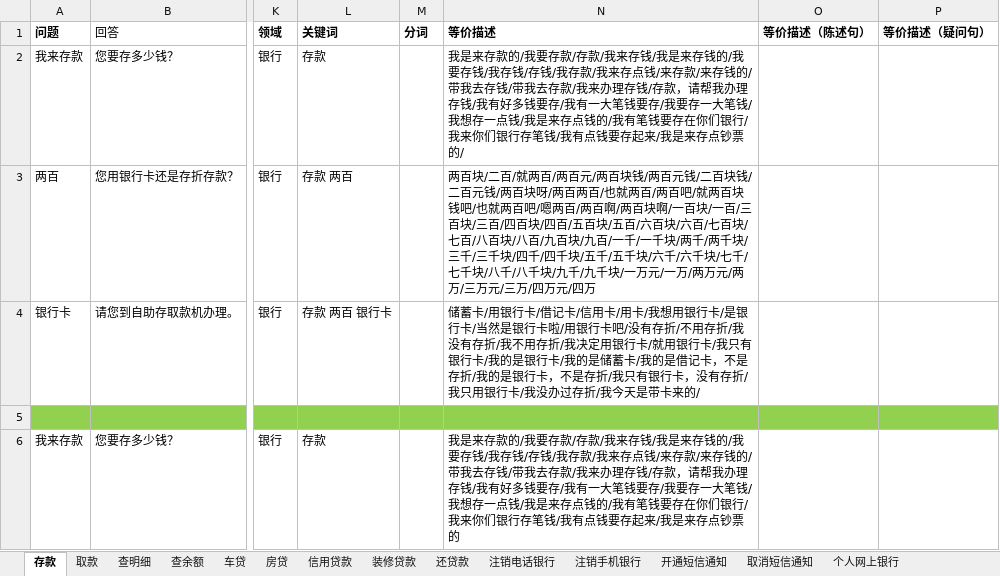
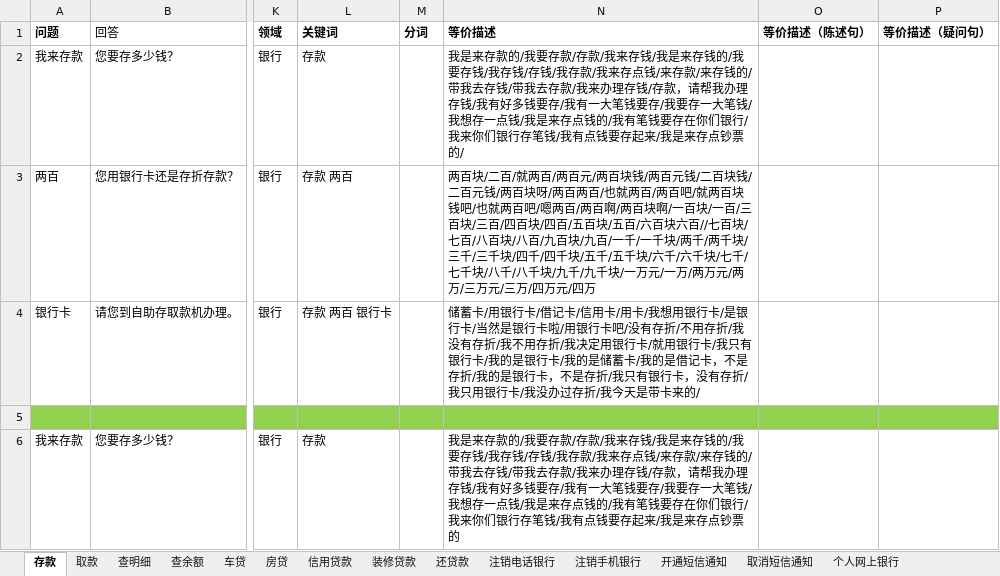
Before and after one commit to zhengxin2016/mongodb, an Excel workbook: data.xlsx, sheet 存款, drawn as a sheet; only a part is shown, gaps mark what is left out; values as stored, in another font and other column widths than the file's, no borders; the diff covers the shown part only; the diff names each change by its address in the sheet, - before the commit and + after, or states it on an @@ line.

```diff
--- a/data.xlsx (sheet 存款)
+++ b/data.xlsx (sheet 存款)
-N3 (等价描述): …/六百块/六百/七百块/…
+N3 (等价描述): …/六百块六百//七百块/…
```
Also changed, not shown: 11 added rows and 7 edited cells elsewhere in this sheet, sheet 取款, sheet 转账汇款, 3 other files.
